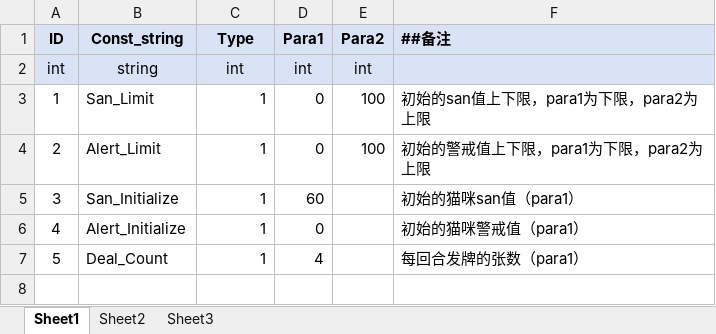
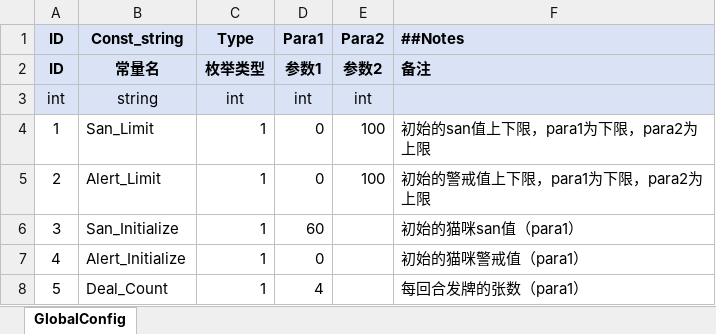
Before and after one commit to polo-pie/BOOOMpolo, an Excel workbook: OriginTable/GlobalConfig.xlsx, sheet GlobalConfig, drawn as a sheet; values as stored, in another font and other column widths than the file's, no borders; the diff names each change by its address in the sheet, - before the commit and + after, or states it on an @@ line.

```diff
--- a/OriginTable/GlobalConfig.xlsx (sheet GlobalConfig)
+++ b/OriginTable/GlobalConfig.xlsx (sheet GlobalConfig)
-sheet tab: Sheet1
+sheet tab: GlobalConfig
-sheet tab: Sheet2
-sheet tab: Sheet3
-F1: ##备注
+F1: ##Notes
+row 2: ID | 常量名 | 枚举类型 | 参数1 | 参数2 | 备注
```
Also changed, not shown: OriginTable/Card.xlsx, OriginTable/CardDialogue.xlsx, 32 other files.
